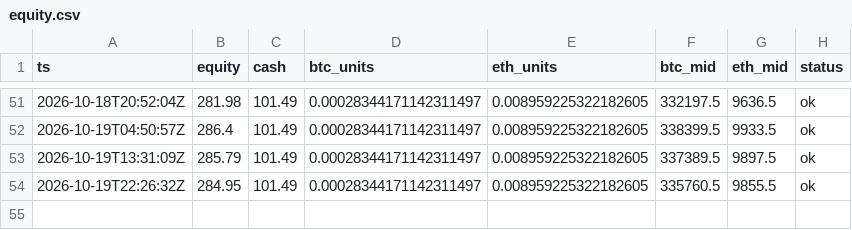
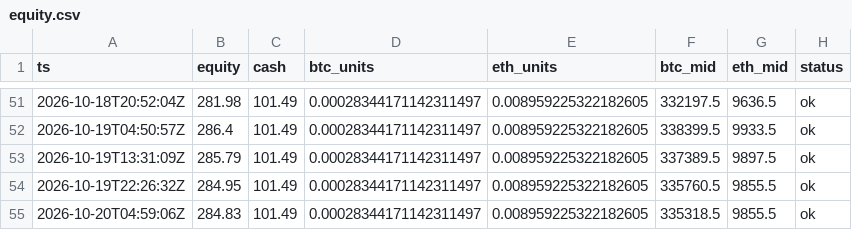
Before and after one commit to zachhowks-bit/ledger-bot, a CSV file: docs/data/equity.csv, drawn as a sheet; only a part is shown, gaps mark what is left out.

```diff
--- a/docs/data/equity.csv
+++ b/docs/data/equity.csv
@@ -54 +54,2 @@ ts,equity,cash,btc_units,eth_units,btc_mid,eth_mid,status
 2026-10-19T22:26:32Z,284.95,101.49,0.00028344171142311497,0.008959225322182605,335760.5,9855.5,ok
+2026-10-20T04:59:06Z,284.83,101.49,0.00028344171142311497,0.008959225322182605,335318.5,9855.5,ok
```
Also changed, not shown: 1 other file.
